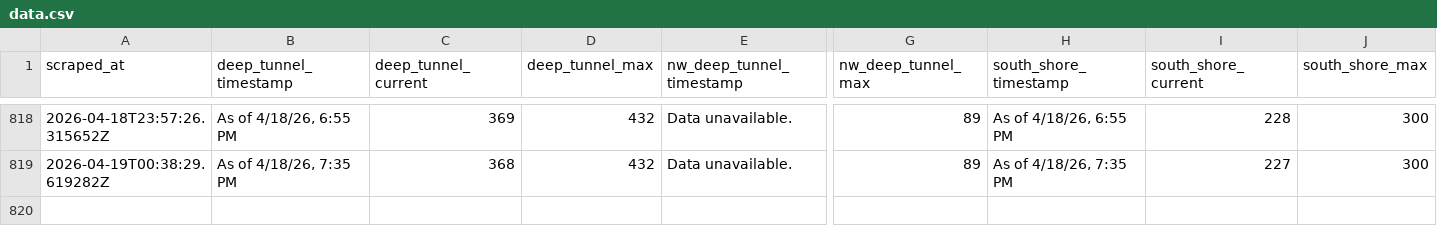
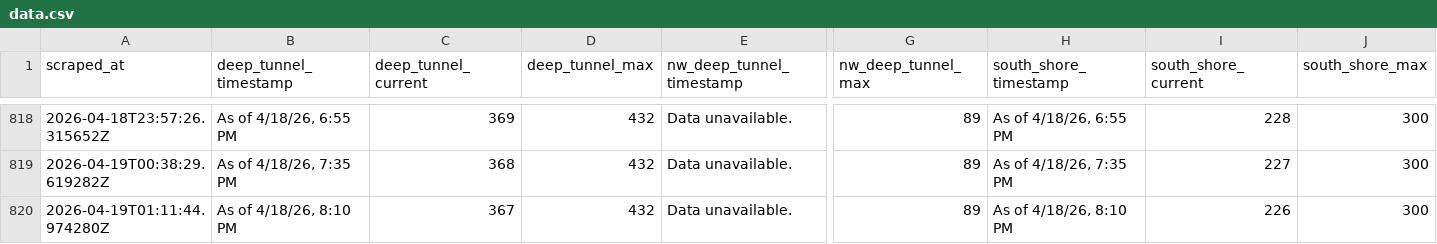
Before and after one commit to mitchellhenke/deep_tunnel, a CSV file: data.csv, drawn as a sheet; only a part is shown, gaps mark what is left out; rows hold the shown columns only; the diff names each change by its address in the sheet, - before the commit and + after, or states it on an @@ line.

```diff
--- a/data.csv
+++ b/data.csv
+row 820: 2026-04-19T01:11:44.974280Z | As of 4/18/26, 8:10 PM | 367 | 432 | Data unavailable. | 89 | As of 4/18/26, 8:10 PM | 226 | 300
```
